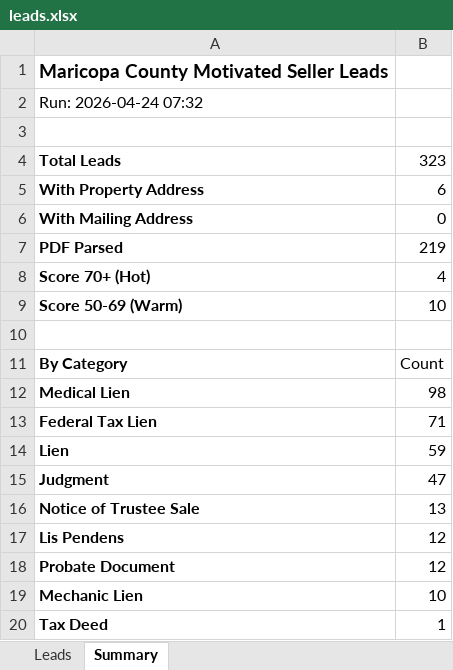
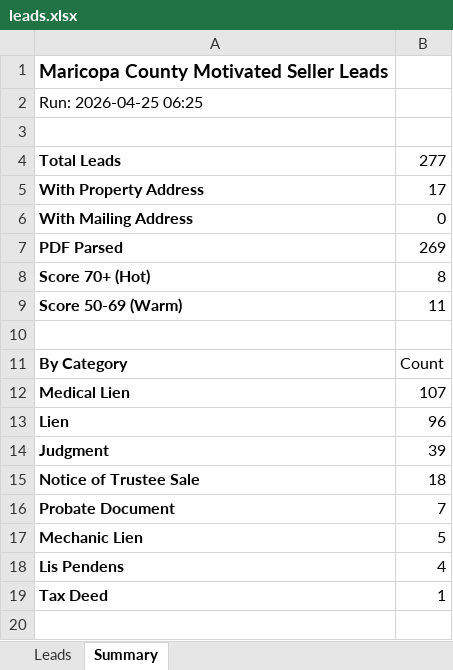
Before and after one commit to Darqsin/Four-Rings-CRM, an Excel workbook: data/leads.xlsx, sheet Summary, drawn as a sheet; values as stored, in another font and other column widths than the file's, no borders; removed rows and columns are numbered as before the commit, all else as after; the diff names each change by its address in the sheet, - before the commit and + after, or states it on an @@ line.

```diff
--- a/data/leads.xlsx (sheet Summary)
+++ b/data/leads.xlsx (sheet Summary)
-A2: Run: 2026-04-24 07:32
+A2: Run: 2026-04-25 06:25
-B4: 323
+B4: 277
-B5: 6
+B5: 17
-B7: 219
+B7: 269
-B8: 4
+B8: 8
-B9: 10
+B9: 11
-B12: 98
+B12: 107
-row 13: Federal Tax Lien | 71
-B13: 59
+B13: 96
-B14: 47
+B14: 39
-B15: 13
+B15: 18
-row 17: Lis Pendens | 12
-B16: 12
+B16: 7
-B17: 10
+B17: 5
+row 18: Lis Pendens | 4
```
Also changed, not shown: sheet Leads, 3 other files.
